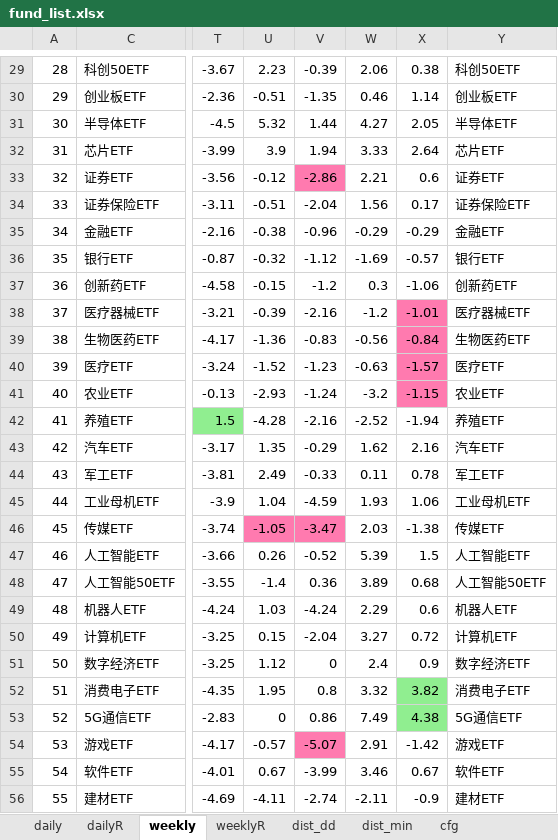
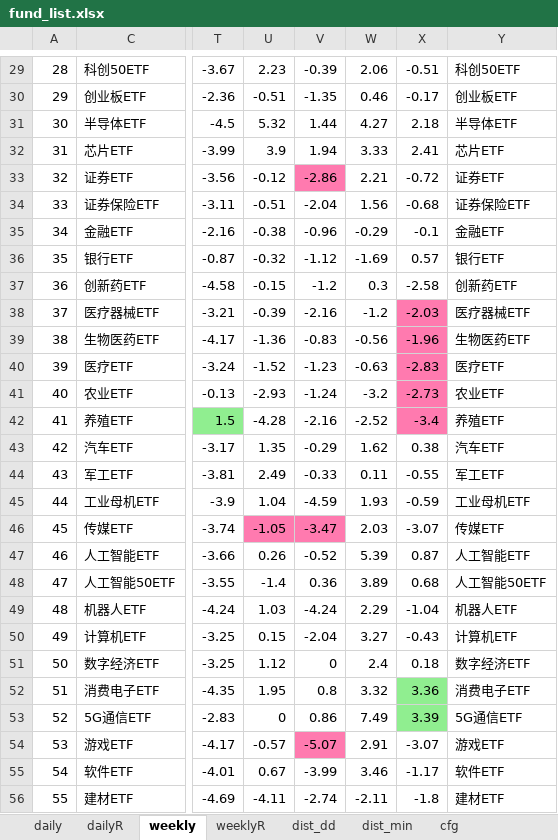
Before and after one commit to aixingkong/view, an Excel workbook: fund_list.xlsx, sheet weekly, drawn as a sheet; only a part is shown, gaps mark what is left out; values as stored, in another font and other column widths than the file's, no borders; the diff covers the shown part only; the diff names each change by its address in the sheet, - before the commit and + after, or states it on an @@ line.

```diff
--- a/fund_list.xlsx (sheet weekly)
+++ b/fund_list.xlsx (sheet weekly)
-X29: 0.38
+X29: -0.51
-X30: 1.14
+X30: -0.17
-X31: 2.05
+X31: 2.18
-X32: 2.64
+X32: 2.41
-X33: 0.6
+X33: -0.72
-X34: 0.17
+X34: -0.68
-X35: -0.29
+X35: -0.1
-X36: -0.57
+X36: 0.57
-X37: -1.06
+X37: -2.58
-X38: -1.01
+X38: -2.03
-X39: -0.84
+X39: -1.96
-X40: -1.57
+X40: -2.83
-X41: -1.15
+X41: -2.73
-X42: -1.94
+X42: -3.4
-X42 fill: none
+X42 fill: #FF7AAF
-X43: 2.16
+X43: 0.38
-X44: 0.78
+X44: -0.55
-X45: 1.06
+X45: -0.59
-X46: -1.38
+X46: -3.07
-X47: 1.5
+X47: 0.87
-X49: 0.6
+X49: -1.04
-X50: 0.72
+X50: -0.43
-X51: 0.9
+X51: 0.18
-X52: 3.82
+X52: 3.36
-X53: 4.38
+X53: 3.39
-X54: -1.42
+X54: -3.07
-X55: 0.67
+X55: -1.17
-X56: -0.9
+X56: -1.8
```
Also changed, not shown: 55 edited cells and cell formats elsewhere in this sheet, sheet dailyR, sheet weeklyR, sheet daily, hidden cells, 2 other files.
